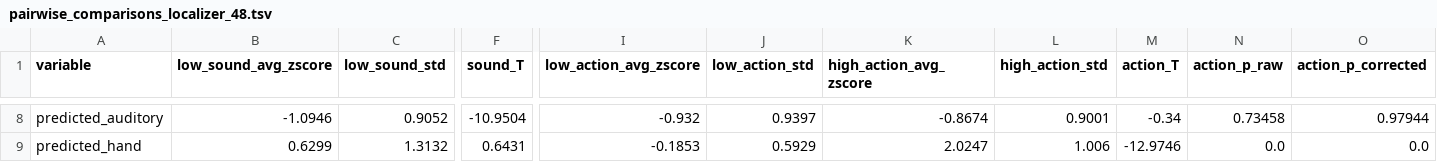
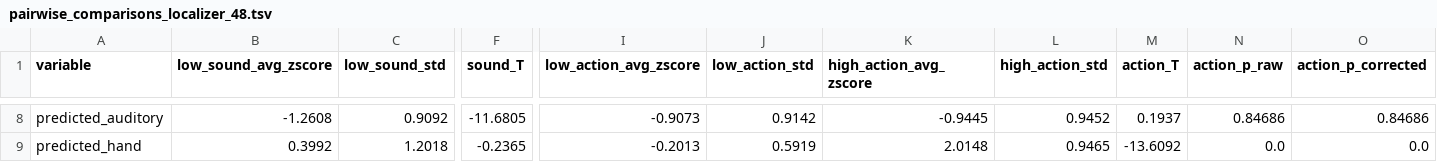
Before and after one commit to andreabruera/german_avocado, a TSV file: txt_results/localizer/48/pairwise_comparisons_localizer_48.tsv, drawn as a sheet; only a part is shown, gaps mark what is left out; the diff covers the shown part only; the diff names each change by its address in the sheet, - before the commit and + after, or states it on an @@ line.

```diff
--- a/txt_results/localizer/48/pairwise_comparisons_localizer_48.tsv
+++ b/txt_results/localizer/48/pairwise_comparisons_localizer_48.tsv
-B8 (low_sound_avg_zscore): -1.0946
+B8 (low_sound_avg_zscore): -1.2608
-C8 (low_sound_std): 0.9052
+C8 (low_sound_std): 0.9092
-F8 (sound_T): -10.9504
+F8 (sound_T): -11.6805
-I8 (low_action_avg_zscore): -0.932
+I8 (low_action_avg_zscore): -0.9073
-J8 (low_action_std): 0.9397
+J8 (low_action_std): 0.9142
-K8 (high_action_avg_zscore): -0.8674
+K8 (high_action_avg_zscore): -0.9445
-L8 (high_action_std): 0.9001
+L8 (high_action_std): 0.9452
-M8 (action_T): -0.34
+M8 (action_T): 0.1937
-N8 (action_p_raw): 0.73458
+N8 (action_p_raw): 0.84686
-O8 (action_p_corrected): 0.97944
+O8 (action_p_corrected): 0.84686
-B9 (low_sound_avg_zscore): 0.6299
+B9 (low_sound_avg_zscore): 0.3992
-C9 (low_sound_std): 1.3132
+C9 (low_sound_std): 1.2018
-F9 (sound_T): 0.6431
+F9 (sound_T): -0.2365
-I9 (low_action_avg_zscore): -0.1853
+I9 (low_action_avg_zscore): -0.2013
-J9 (low_action_std): 0.5929
+J9 (low_action_std): 0.5919
-K9 (high_action_avg_zscore): 2.0247
+K9 (high_action_avg_zscore): 2.0148
-L9 (high_action_std): 1.006
+L9 (high_action_std): 0.9465
-M9 (action_T): -12.9746
+M9 (action_T): -13.6092
```
Also changed, not shown: 76 edited cells elsewhere in this file, two_lists/good_only/36/one_pairwise_comparisons_main_experiment_good_only_36.tsv, two_lists/good_only/42/one_pairwise_comparisons_main_experiment_good_only_42.tsv, 34 other files.
